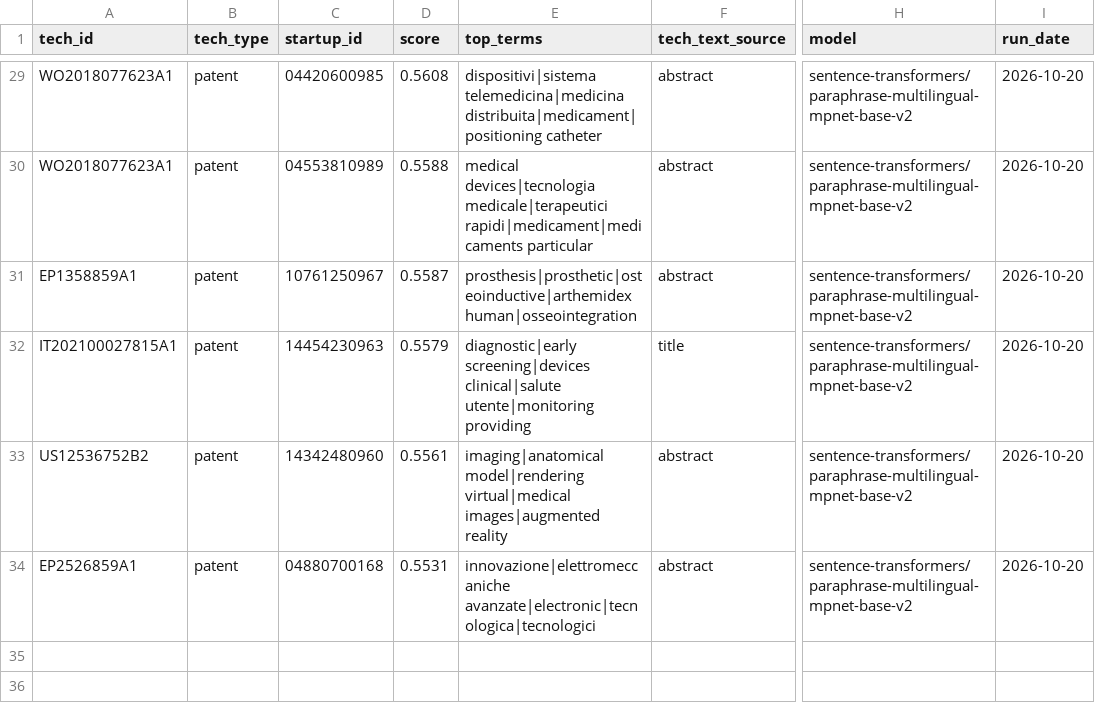
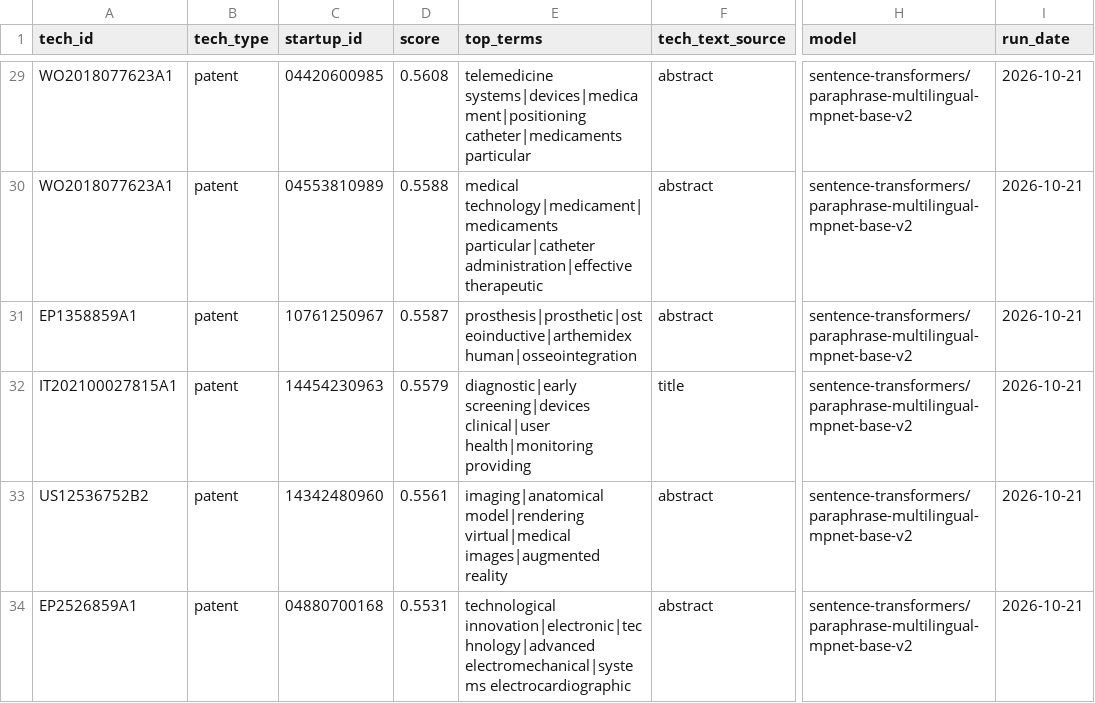
Before and after one commit to mekloren17/polimi-medtech-transfer-map, a CSV file: data/processed/edges_similarity.csv, drawn as a sheet; only a part is shown, gaps mark what is left out; the diff covers the shown part only; the diff names each change by its address in the sheet, - before the commit and + after, or states it on an @@ line.

```diff
--- a/data/processed/edges_similarity.csv
+++ b/data/processed/edges_similarity.csv
-E29 (top_terms): dispositivi|sistema telemedicina|medicina distribuita|medicament|positioning catheter
+E29 (top_terms): telemedicine systems|devices|medicament|positioning catheter|medicaments particular
-I29:I34 (run_date): 2026-10-20
+I29:I34 (run_date): 2026-10-21
-E30 (top_terms): medical devices|tecnologia medicale|terapeutici rapidi|medicament|medicaments particular
+E30 (top_terms): medical technology|medicament|medicaments particular|catheter administration|effective therapeutic
-E32 (top_terms): diagnostic|early screening|devices clinical|salute utente|monitoring providing
+E32 (top_terms): diagnostic|early screening|devices clinical|user health|monitoring providing
-E34 (top_terms): innovazione|elettromeccaniche avanzate|electronic|tecnologica|tecnologici
+E34 (top_terms): technological innovation|electronic|technology|advanced electromechanical|systems electrocardiographic
```
Also changed, not shown: 44 edited cells elsewhere in this file, 1 other file.
